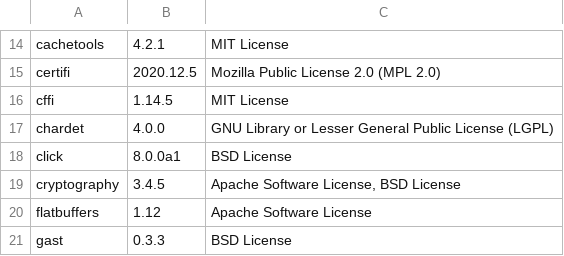
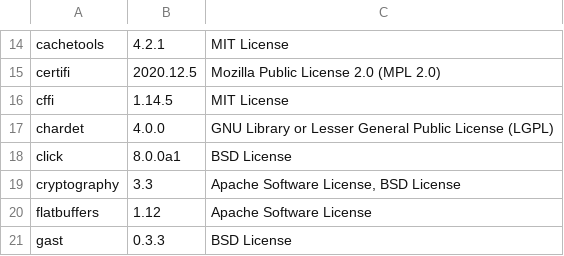
Before and after one commit to SeldonIO/seldon-core, a CSV file: python/licenses/license_info.csv, drawn as a sheet; only a part is shown, gaps mark what is left out.

```diff
--- a/python/licenses/license_info.csv
+++ b/python/licenses/license_info.csv
@@ -18,3 +18,3 @@
 "click","8.0.0a1","BSD License"
-"cryptography","3.4.5","Apache Software License, BSD License"
+"cryptography","3.3","Apache Software License, BSD License"
 "flatbuffers","1.12","Apache Software License"
```
Also changed, not shown: 2 other files.
